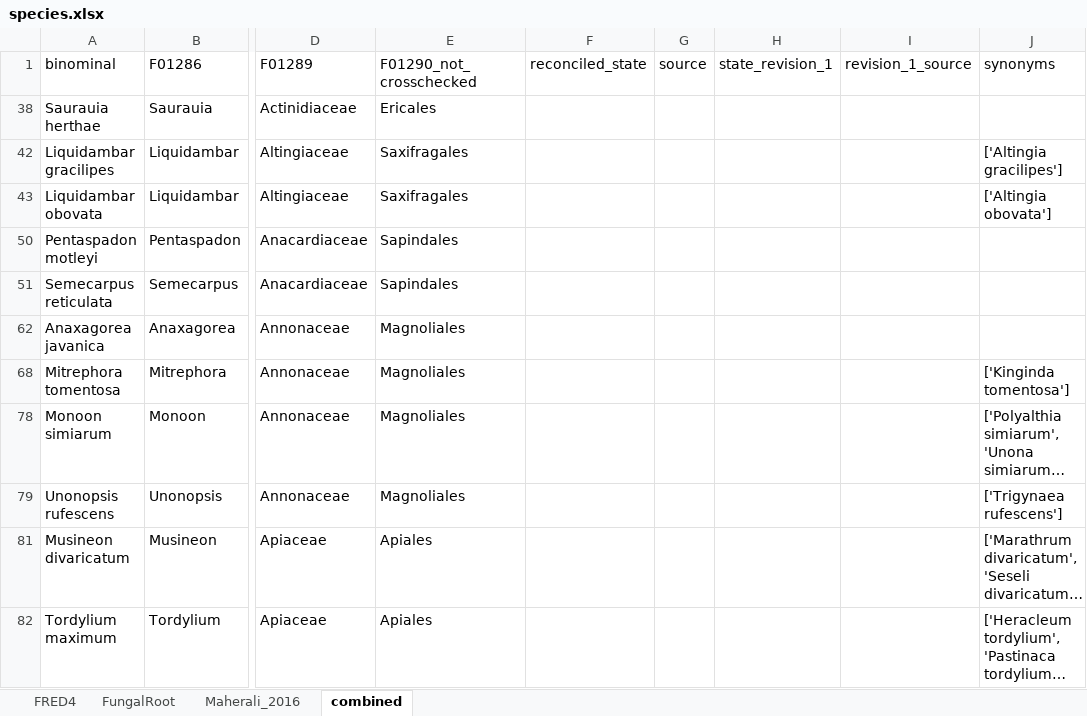
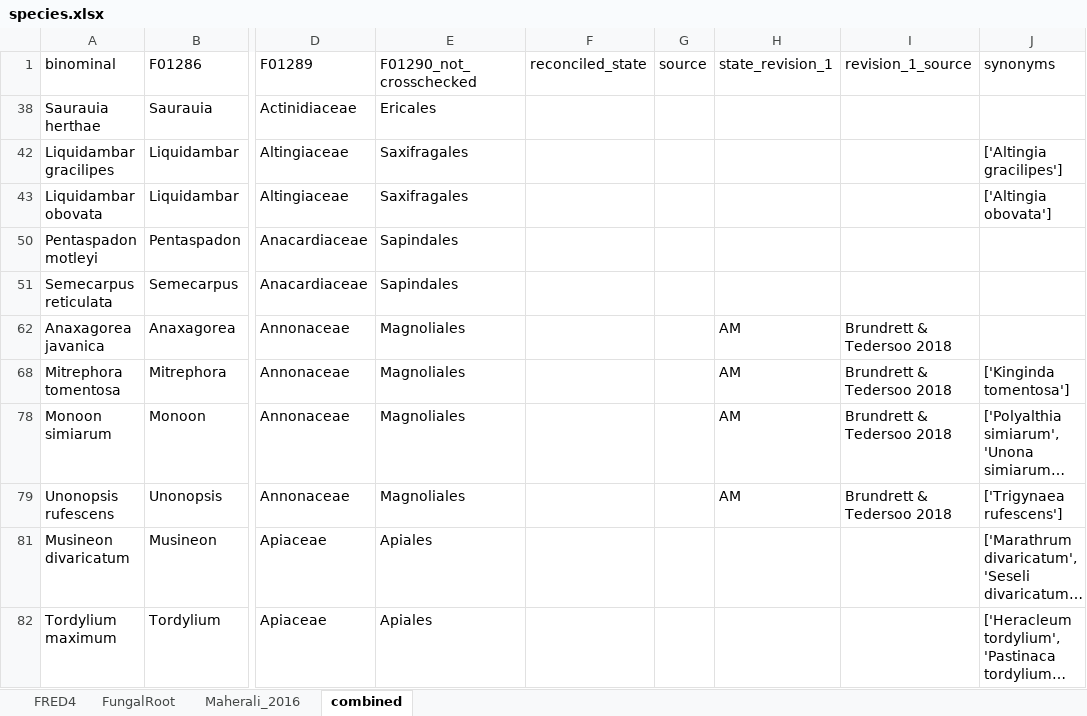
Before and after one commit to anoban/wsu, an Excel workbook: data/chapter2/FRED/subsets/species.xlsx, sheet combined, drawn as a sheet; only a part is shown, gaps mark what is left out; long unchanged cells end in …; values as stored, in another font and other column widths than the file's, no borders; table styles not drawn; the diff names each change by its address in the sheet, - before the commit and + after, or states it on an @@ line.

Commit message:
modified:   .gitignore modified:   data/chapter2/Brundrett and Tedersoo 2018 - mycorrhizal associations.xlsx modified:   data/chapter2/FRED/subsets/species.xlsx deleted:    plots/995_species_5states_mapped_phylogeny.png deleted:    plots/DeltaLogRDvsStates.png deleted:    plots/DeltaLogSRLvsStates.png deleted:    plots/RD_SRL_dist.png deleted:    plots/emma_themeda_locations.jpeg deleted:    plots/emma_themeda_subset_soil_texture.jpeg deleted:    plots/emma_vin_themeda_locations.jpeg deleted:    plots/houwie_model_summary_100sims.png deleted:    plots/houwie_summary_rd_995sp_100sims.png deleted:    plots/houwie_summary_srl_995sp_100sims.png deleted:    plots/jay.png deleted:    plots/matmap6.png deleted:    plots/paired_independent_aces_all.png deleted:    plots/phosph.png deleted:    plots/power.png deleted:    plots/reciprocal.png deleted:    plots/roottraits.png deleted:    plots/themeda_site_props.png

```diff
--- a/data/chapter2/FRED/subsets/species.xlsx (sheet combined)
+++ b/data/chapter2/FRED/subsets/species.xlsx (sheet combined)
-H62 (state_revision_1): (empty)
+H62 (state_revision_1): AM
-I62 (revision_1_source): (empty)
+I62 (revision_1_source): Brundrett & Tedersoo 2018
-H68 (state_revision_1): (empty)
+H68 (state_revision_1): AM
-I68 (revision_1_source): (empty)
+I68 (revision_1_source): Brundrett & Tedersoo 2018
-H78:H79 (state_revision_1): (empty)
+H78:H79 (state_revision_1): AM
-I78:I79 (revision_1_source): (empty)
+I78:I79 (revision_1_source): Brundrett & Tedersoo 2018
```
Also changed, not shown: data/chapter2/Brundrett and Tedersoo 2018 - mycorrhizal associations.xlsx, 19 other files.
